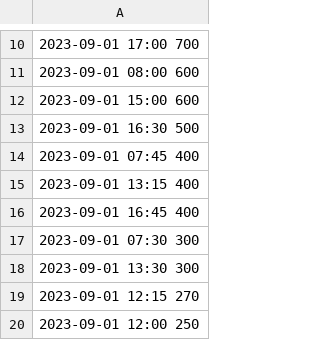
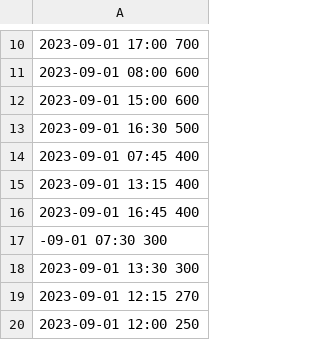
Before and after one commit to Morgan-Harvey/Comp-1711_Class, a TSV file: assessments/assessment3/FitnessData_2023.csv.tsv, drawn as a sheet; only a part is shown, gaps mark what is left out.

```diff
--- a/assessments/assessment3/FitnessData_2023.csv.tsv
+++ b/assessments/assessment3/FitnessData_2023.csv.tsv
@@ -16,3 +16,3 @@
 2023-09-01 16:45 400
-2023-09-01 07:30 300
+-09-01 07:30 300
 2023-09-01 13:30 300
```
Also changed, not shown: assessments/assessment3/FitnessData_2023.csv, 2 other files.
